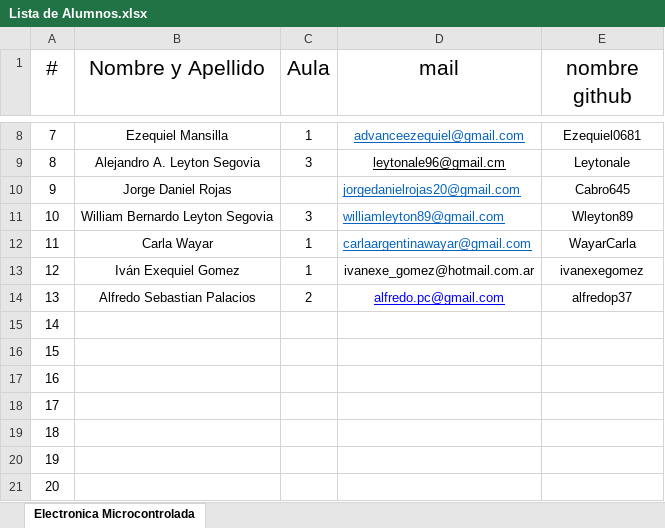
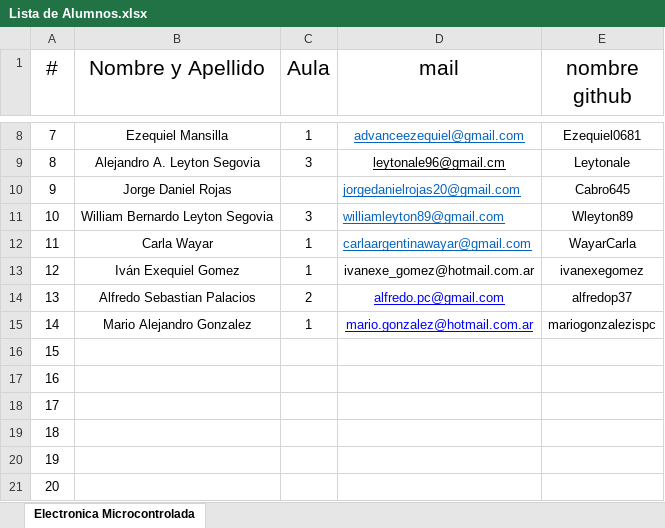
Before and after one commit to OscarAGazzola/Alumnos, an Excel workbook: Lista de Alumnos.xlsx, sheet Electronica Microcontrolada, drawn as a sheet; only a part is shown, gaps mark what is left out; values as stored, in another font and other column widths than the file's, no borders; the diff names each change by its address in the sheet, - before the commit and + after, or states it on an @@ line.

Commit message:
Se agrega Alumno numero 14

```diff
--- a/Lista de Alumnos.xlsx (sheet Electronica Microcontrolada)
+++ b/Lista de Alumnos.xlsx (sheet Electronica Microcontrolada)
-B15 (Nombre y Apellido): (empty)
+B15 (Nombre y Apellido): Mario Alejandro Gonzalez
-C15 (Aula): (empty)
+C15 (Aula): 1
-D15 (mail): (empty)
+D15 (mail): mario.gonzalez@hotmail.com.ar
-E15 (nombre github): (empty)
+E15 (nombre github): mariogonzalezispc
```
